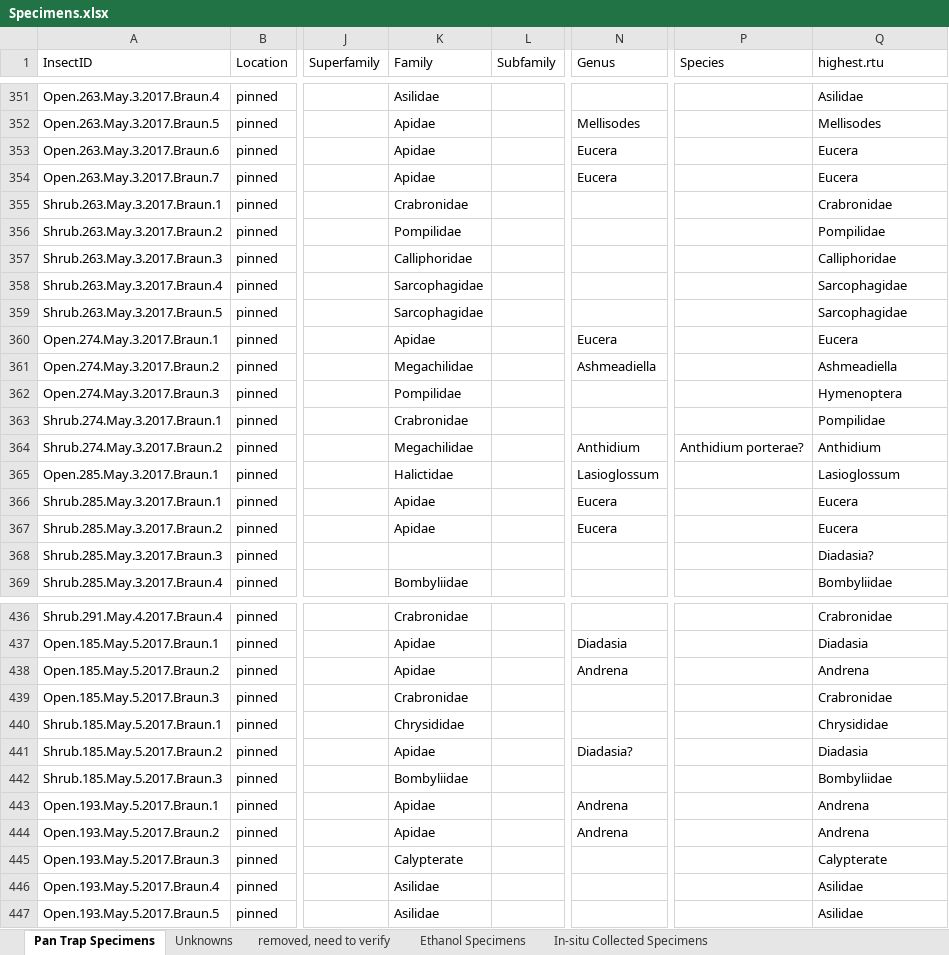
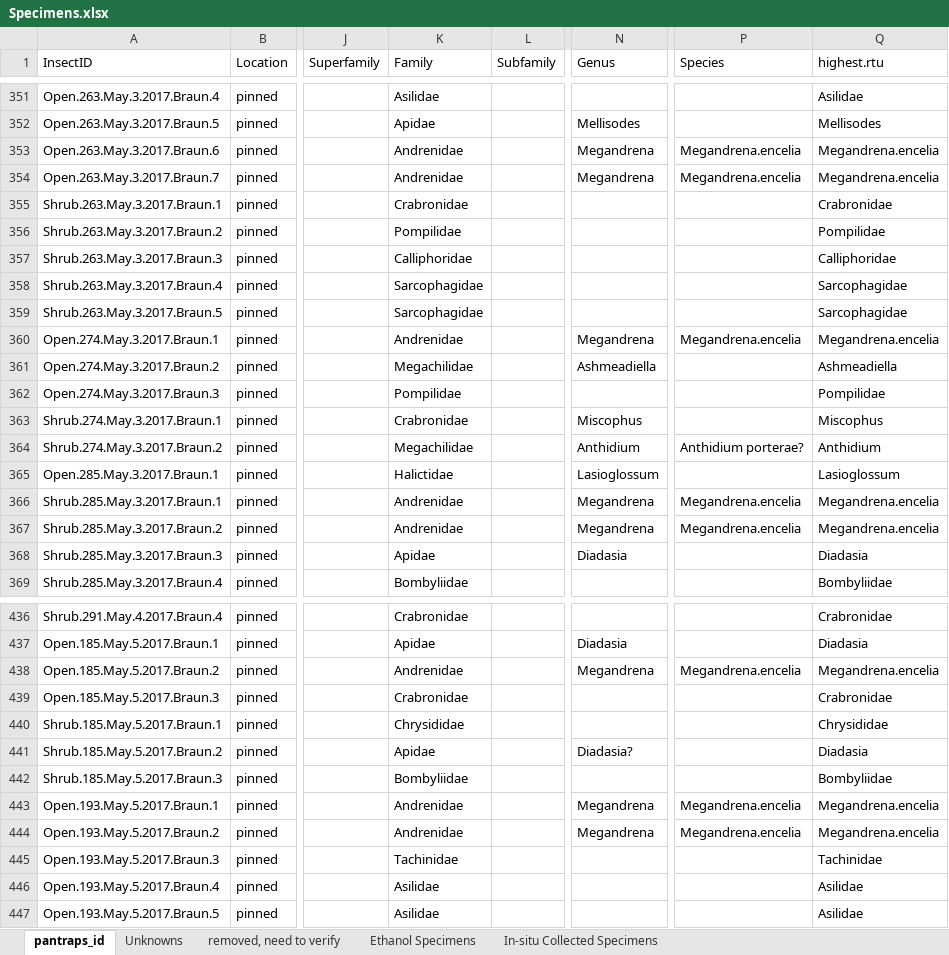
Before and after one commit to jennabraun/larrea.facilitation, an Excel workbook: Raw Data/Specimens.xlsx, sheet pantraps_id, drawn as a sheet; only a part is shown, gaps mark what is left out; values as stored, in another font and other column widths than the file's, no cell formats; the diff covers the shown part only; the diff names each change by its address in the sheet, - before the commit and + after, or states it on an @@ line.

```diff
--- a/Raw Data/Specimens.xlsx (sheet pantraps_id)
+++ b/Raw Data/Specimens.xlsx (sheet pantraps_id)
-sheet tab: Pan Trap Specimens
+sheet tab: pantraps_id
-K353:K354 (Family): Apidae
+K353:K354 (Family): Andrenidae
-N353:N354 (Genus): Eucera
+N353:N354 (Genus): Megandrena
-P353:P354 (Species): (empty)
+P353:P354 (Species): Megandrena.encelia
-Q353:Q354 (highest.rtu): Eucera
+Q353:Q354 (highest.rtu): Megandrena.encelia
-K360 (Family): Apidae
+K360 (Family): Andrenidae
-N360 (Genus): Eucera
+N360 (Genus): Megandrena
-P360 (Species): (empty)
+P360 (Species): Megandrena.encelia
-Q360 (highest.rtu): Eucera
+Q360 (highest.rtu): Megandrena.encelia
-Q362 (highest.rtu): Hymenoptera
+Q362 (highest.rtu): Pompilidae
-N363 (Genus): (empty)
+N363 (Genus): Miscophus
-Q363 (highest.rtu): Pompilidae
+Q363 (highest.rtu): Miscophus
-K366:K367 (Family): Apidae
+K366:K367 (Family): Andrenidae
-N366:N367 (Genus): Eucera
+N366:N367 (Genus): Megandrena
-P366:P367 (Species): (empty)
+P366:P367 (Species): Megandrena.encelia
-Q366:Q367 (highest.rtu): Eucera
+Q366:Q367 (highest.rtu): Megandrena.encelia
-K368 (Family): (empty)
+K368 (Family): Apidae
-N368 (Genus): (empty)
+N368 (Genus): Diadasia
-Q368 (highest.rtu): Diadasia?
+Q368 (highest.rtu): Diadasia
-K438 (Family): Apidae
+K438 (Family): Andrenidae
-N438 (Genus): Andrena
+N438 (Genus): Megandrena
-P438 (Species): (empty)
+P438 (Species): Megandrena.encelia
-Q438 (highest.rtu): Andrena
+Q438 (highest.rtu): Megandrena.encelia
-K443:K444 (Family): Apidae
+K443:K444 (Family): Andrenidae
-N443:N444 (Genus): Andrena
+N443:N444 (Genus): Megandrena
-P443:P444 (Species): (empty)
+P443:P444 (Species): Megandrena.encelia
-Q443:Q444 (highest.rtu): Andrena
+Q443:Q444 (highest.rtu): Megandrena.encelia
-K445 (Family): Calypterate
+K445 (Family): Tachinidae
-Q445 (highest.rtu): Calypterate
+Q445 (highest.rtu): Tachinidae
```
Also changed, not shown: 131 edited cells elsewhere in this sheet, sheet In-situ Collected Specimens, cell formats, 21 other files.
